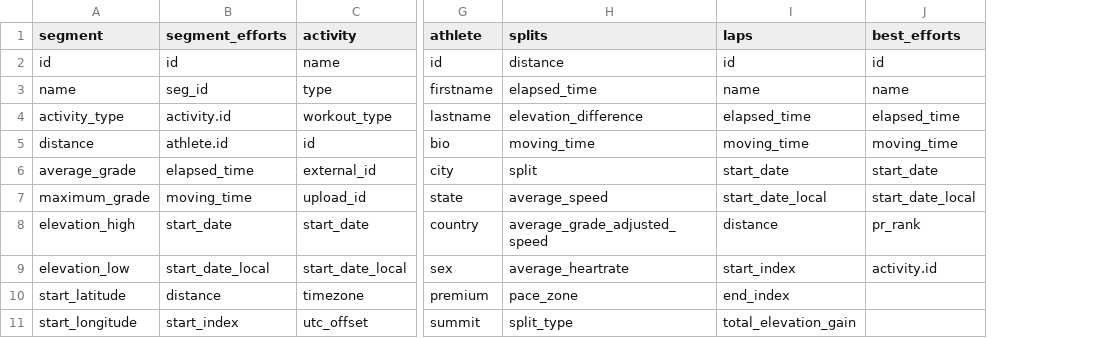
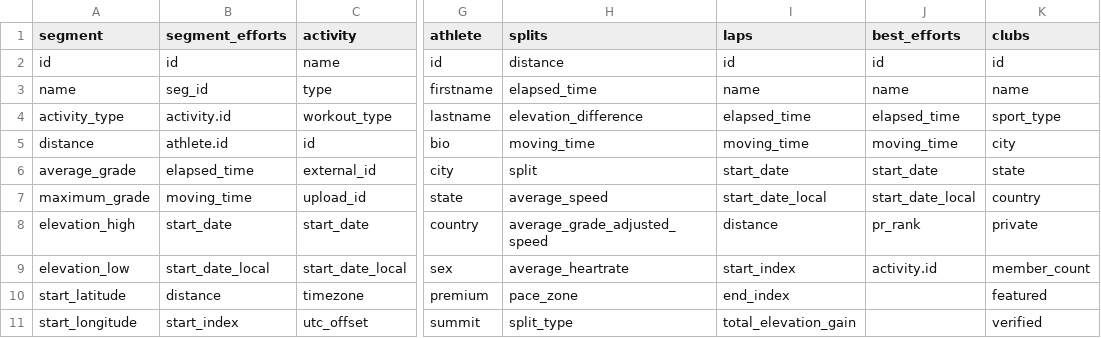
Before and after one commit to kferenc3/StravaAPI, a CSV file: headers.csv, drawn as a sheet; only a part is shown, gaps mark what is left out; the diff names each change by its address in the sheet, - before the commit and + after, or states it on an @@ line.

```diff
--- a/headers.csv
+++ b/headers.csv
+column K (clubs), rows 2-11: id | name | sport_type | city | state | country | private | member_count | featured | verified
```
Also changed, not shown: dicts.csv, 3 other files.
